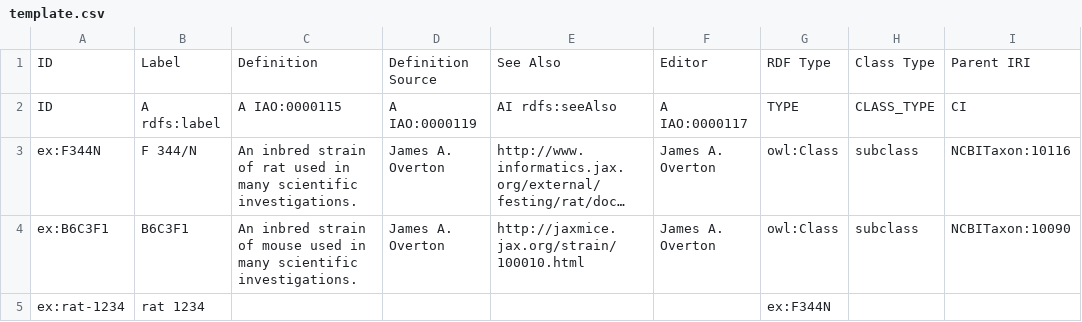
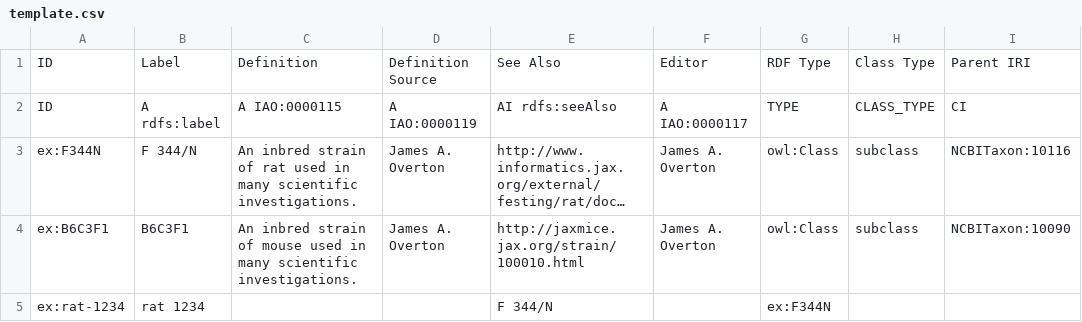
Before and after one commit to ontodev/robot, a CSV file: docs/examples/template.csv, drawn as a sheet; long unchanged cells end in …; the diff names each change by its address in the sheet, - before the commit and + after, or states it on an @@ line.

```diff
--- a/docs/examples/template.csv
+++ b/docs/examples/template.csv
-E5: (empty)
+E5: F 344/N
```
Also changed, not shown: 2 other files.
